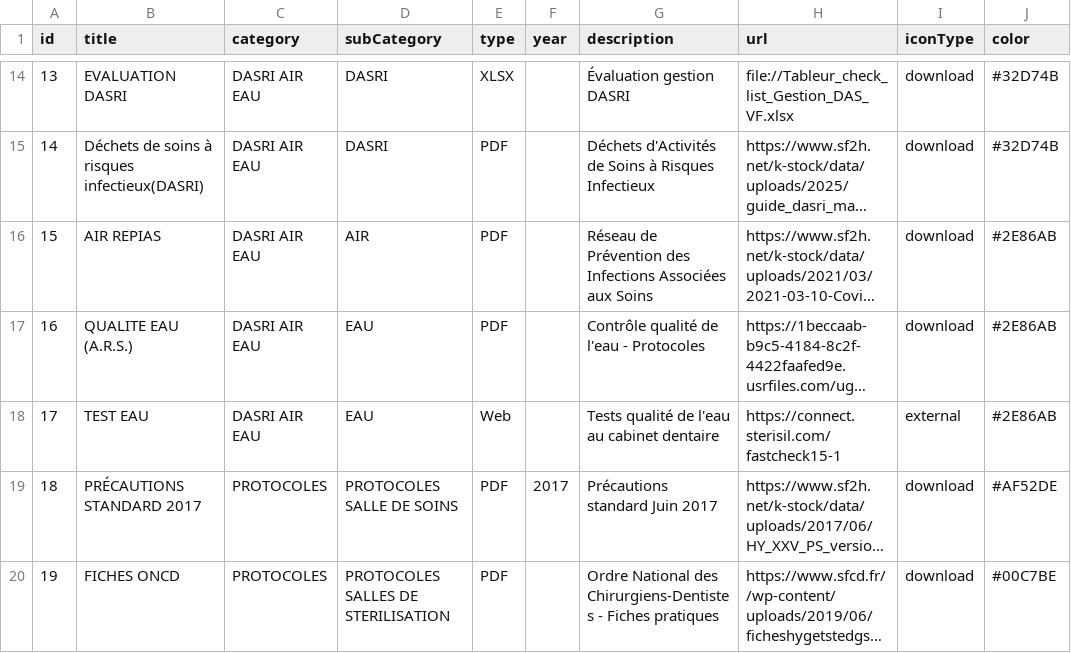
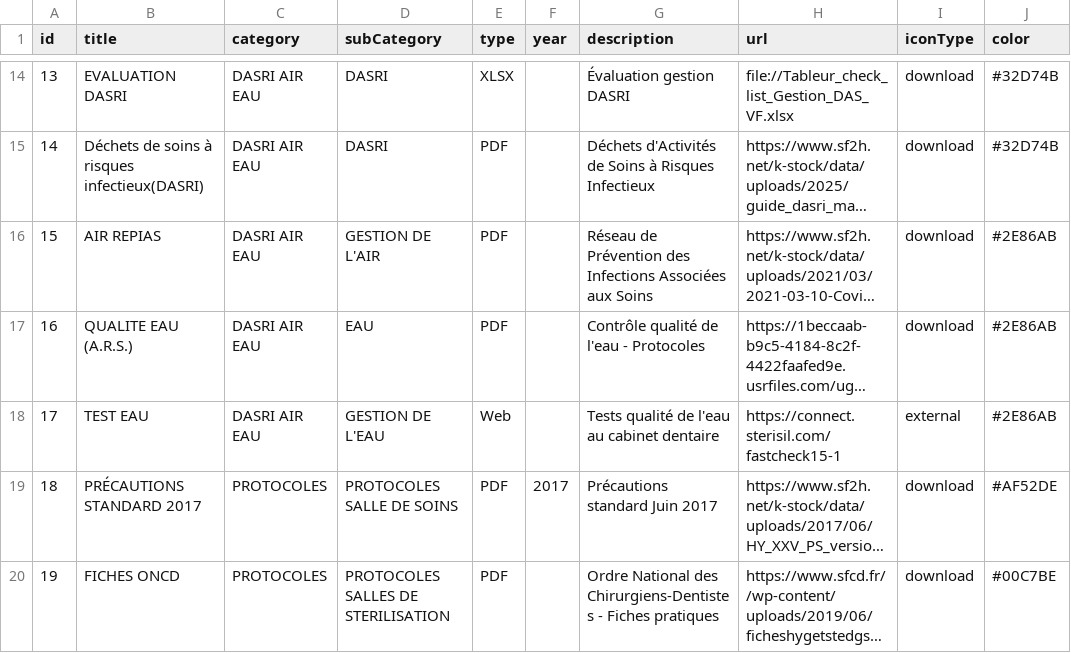
Before and after one commit to alexandreshenouda/ctapratique, a CSV file: assets/documents.csv, drawn as a sheet; only a part is shown, gaps mark what is left out; long unchanged cells end in …; the diff names each change by its address in the sheet, - before the commit and + after, or states it on an @@ line.

Commit message:
Update documents.csv

```diff
--- a/assets/documents.csv
+++ b/assets/documents.csv
-D16 (subCategory): AIR
+D16 (subCategory): GESTION DE L'AIR
-D18 (subCategory): EAU
+D18 (subCategory): GESTION DE L'EAU
```
